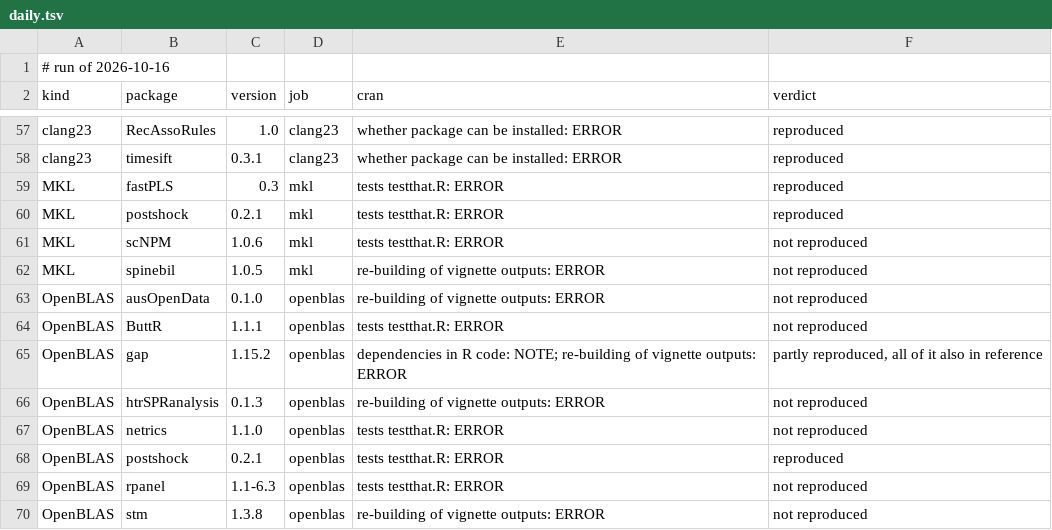
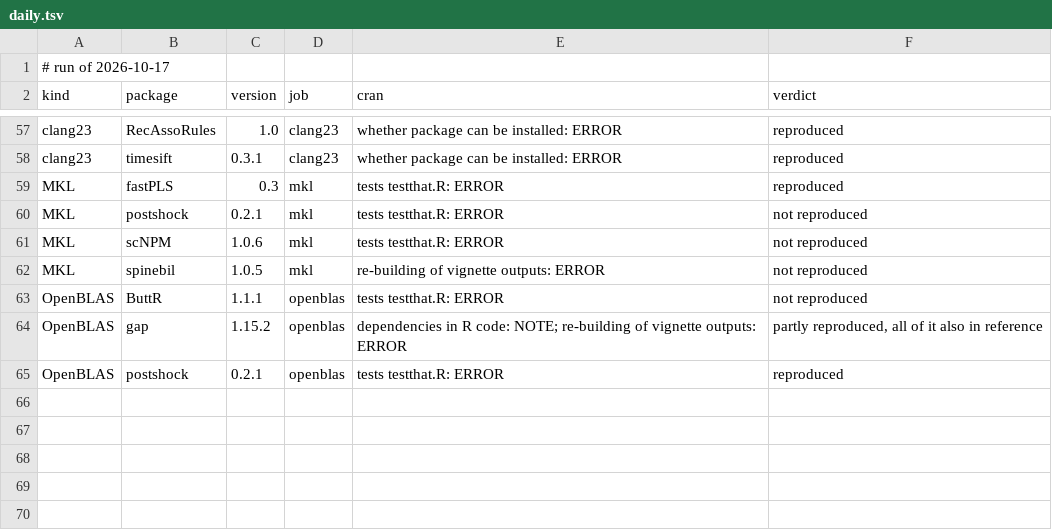
Before and after one commit to coatless/docker-r-check, a TSV file: eval/daily.tsv, drawn as a sheet; only a part is shown, gaps mark what is left out; the diff covers the shown part only.

```diff
--- a/eval/daily.tsv
+++ b/eval/daily.tsv
@@ -1,2 +1,2 @@
-# run of 2026-10-16
+# run of 2026-10-17
 kind	package	version	job	cran	verdict
@@ -59,12 +59,7 @@ clang23	timesift	0.3.1	clang23	whether package can be installed: ERROR	reproduce
 MKL	fastPLS	0.3	mkl	tests testthat.R: ERROR	reproduced
-MKL	postshock	0.2.1	mkl	tests testthat.R: ERROR	reproduced
+MKL	postshock	0.2.1	mkl	tests testthat.R: ERROR	not reproduced
 MKL	scNPM	1.0.6	mkl	tests testthat.R: ERROR	not reproduced
 MKL	spinebil	1.0.5	mkl	re-building of vignette outputs: ERROR	not reproduced
-OpenBLAS	ausOpenData	0.1.0	openblas	re-building of vignette outputs: ERROR	not reproduced
 OpenBLAS	ButtR	1.1.1	openblas	tests testthat.R: ERROR	not reproduced
 OpenBLAS	gap	1.15.2	openblas	dependencies in R code: NOTE; re-building of vignette outputs: ERROR	partly reproduced, all of it also in reference
-OpenBLAS	htrSPRanalysis	0.1.3	openblas	re-building of vignette outputs: ERROR	not reproduced
-OpenBLAS	netrics	1.1.0	openblas	tests testthat.R: ERROR	not reproduced
 OpenBLAS	postshock	0.2.1	openblas	tests testthat.R: ERROR	reproduced
-OpenBLAS	rpanel	1.1-6.3	openblas	tests testthat.R: ERROR	not reproduced
-OpenBLAS	stm	1.3.8	openblas	re-building of vignette outputs: ERROR	not reproduced
```
Also changed, not shown: 22 edited cells elsewhere in this file, 1 other file.
